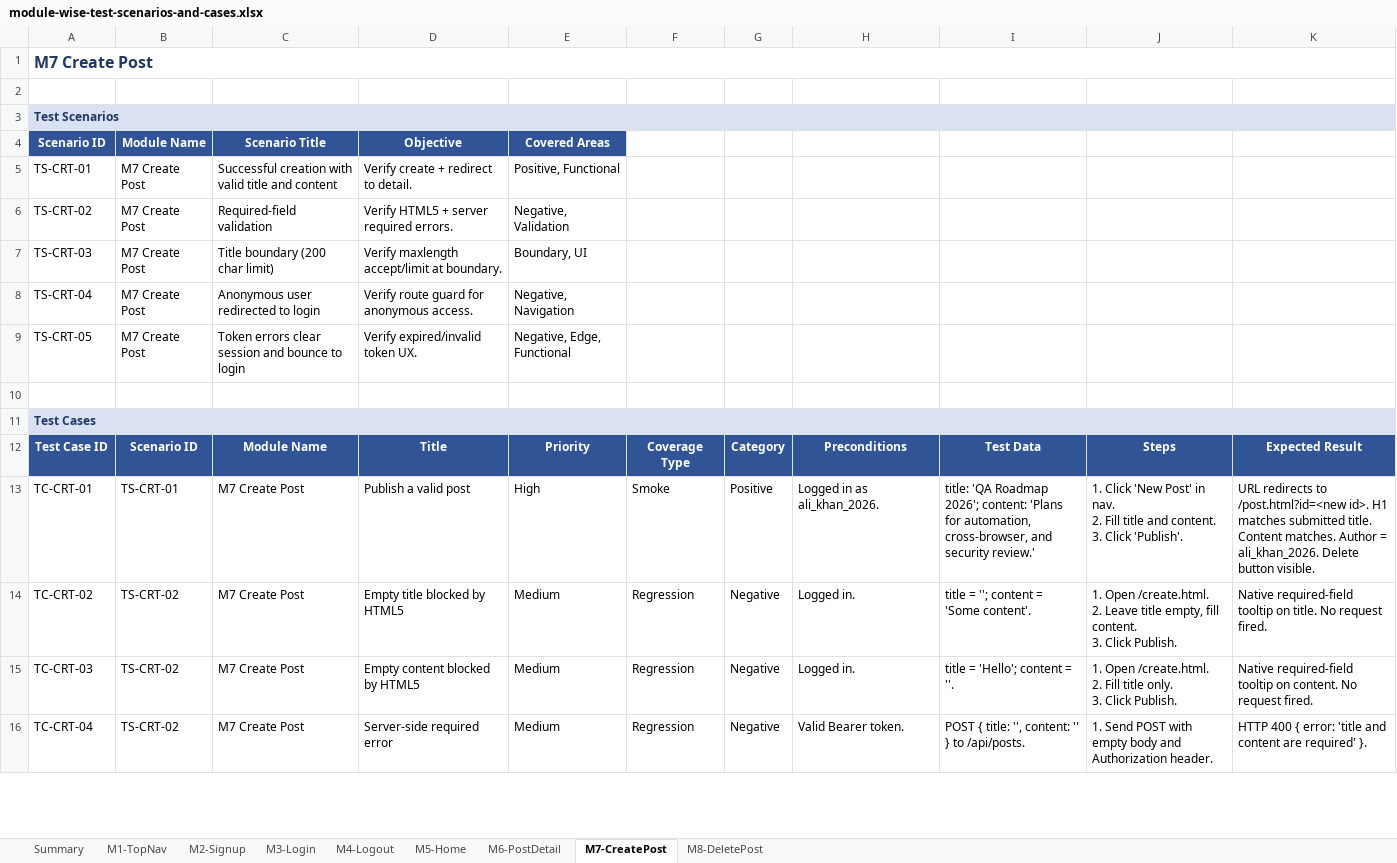
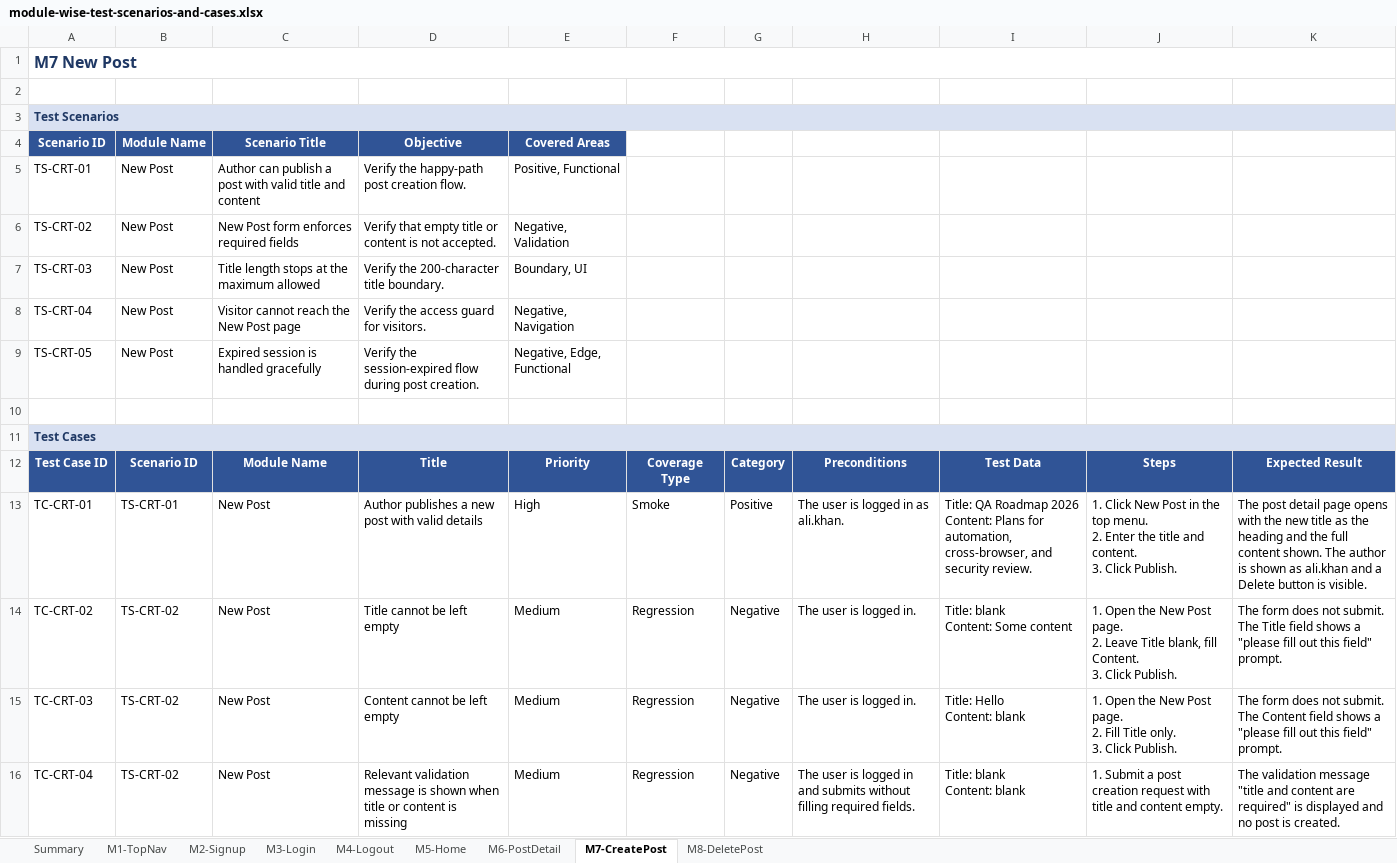
Before and after one commit to sqa147/blog, an Excel workbook: module-wise-test-scenarios-and-cases.xlsx, sheet M7-CreatePost, drawn as a sheet; only a part is shown; values as stored, in another font and other column widths than the file's, no borders; ↵ is a line break in a cell; the diff covers the shown part only; the diff names each change by its address in the sheet, - before the commit and + after, or states it on an @@ line.

```diff
--- a/module-wise-test-scenarios-and-cases.xlsx (sheet M7-CreatePost)
+++ b/module-wise-test-scenarios-and-cases.xlsx (sheet M7-CreatePost)
-A1: M7 Create Post
+A1: M7 New Post
-B5:B9: M7 Create Post
+B5:B9: New Post
-C5: Successful creation with valid…
+C5: Author can publish a post with valid…
-D5: Verify create + redirect to detail.
+D5: Verify the happy-path post creation flow.
-C6: Required-field validation
+C6: New Post form enforces required fields
-D6: Verify HTML5 + server required errors.
+D6: Verify that empty title or content is not accepted.
-C7: Title boundary (200 char limit)
+C7: Title length stops at the maximum allowed
-D7: Verify maxlength accept/limit at boundary.
+D7: Verify the 200-character title boundary.
-C8: Anonymous user redirected to login
+C8: Visitor cannot reach the New Post page
-D8: Verify route guard for anonymous access.
+D8: Verify the access guard for visitors.
-C9: Token errors clear session and bounce to login
+C9: Expired session is handled gracefully
-D9: Verify expired/invalid token UX.
+D9: Verify the session-expired flow during post creation.
-C13:C16: M7 Create Post
+C13:C16: New Post
-D13: Publish a valid post
+D13: Author publishes a new post with valid details
-H13: Logged in as ali_khan_2026.
+H13: The user is logged in as ali.khan.
-I13: title: 'QA Roadmap 2026'; content: 'Plans for automation, cross-browser, and security review.'
+I13: Title: QA Roadmap 2026 ↵ Content: Plans for automation, cross-browser, and security review.
-J13: 1. Click 'New Post' in nav. ↵ 2. Fill title and content. ↵ 3. Click 'Publish'.
+J13: 1. Click New Post in the top menu. ↵ 2. Enter the title and content. ↵ 3. Click Publish.
-K13: URL redirects to /post.html?id=<new id>. H1 matches submitted title. Content matches. Author = ali_khan_2026. Delete button visible.
+K13: The post detail page opens with the new title as the heading and the full content shown. The author is shown as ali.khan and a Delete button is visible.
-D14: Empty title blocked by HTML5
+D14: Title cannot be left empty
-H14:H15: Logged in.
+H14:H15: The user is logged in.
-I14: title = ''; content = 'Some content'.
+I14: Title: blank ↵ Content: Some content
-J14: 1. Open /create.html. ↵ 2. Leave title empty, fill content. ↵ 3. Click…
+J14: 1. Open the New Post page. ↵ 2. Leave Title blank, fill Content. ↵ 3. Click…
-K14: Native required-field tooltip on title. No request fired.
+K14: The form does not submit. The Title field shows a "please fill out this field" prompt.
-D15: Empty content blocked by HTML5
+D15: Content cannot be left empty
-I15: title = 'Hello'; content = ''.
+I15: Title: Hello ↵ Content: blank
-J15: 1. Open /create.html. ↵ 2. Fill title only. ↵ 3.…
+J15: 1. Open the New Post page. ↵ 2. Fill Title only. ↵ 3.…
-K15: Native required-field tooltip on content. No request fired.
+K15: The form does not submit. The Content field shows a "please fill out this field" prompt.
-D16: Server-side required error
+D16: Relevant validation message is shown when title or content is missing
-H16: Valid Bearer token.
+H16: The user is logged in and submits without filling required fields.
-I16: POST { title: '', content: '' } to /api/posts.
+I16: Title: blank ↵ Content: blank
-J16: 1. Send POST with empty body and Authorization header.
+J16: 1. Submit a post creation request with title and content empty.
-K16: HTTP 400 { error: 'title and content are required' }.
+K16: The validation message "title and content are required" is displayed and no post is created.
```
Also changed, not shown: 42 edited cells elsewhere in this sheet, sheet M3-Login, sheet M2-Signup, sheet M6-PostDetail, sheet M5-Home, sheet M8-DeletePost, sheet M1-TopNav, 2 more sheets, 13 other files.
